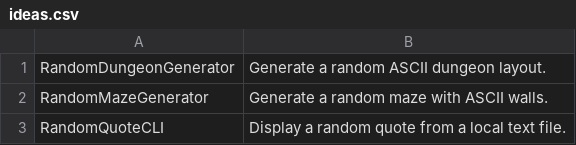
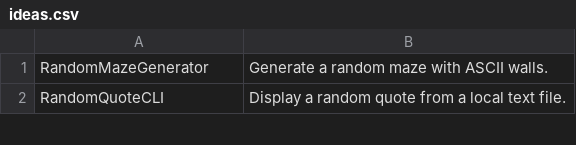
Before and after one commit to TheTrueProblematic/EndlessProjects, a CSV file: ideas.csv, drawn as a sheet; only a part is shown.

Commit message:
Generate a random ASCII dungeon layout.

```diff
--- a/ideas.csv
+++ b/ideas.csv
@@ -1,2 +1 @@
-RandomDungeonGenerator,Generate a random ASCII dungeon layout.
 RandomMazeGenerator,Generate a random maze with ASCII walls.
```
Also changed, not shown: 1 other file.
